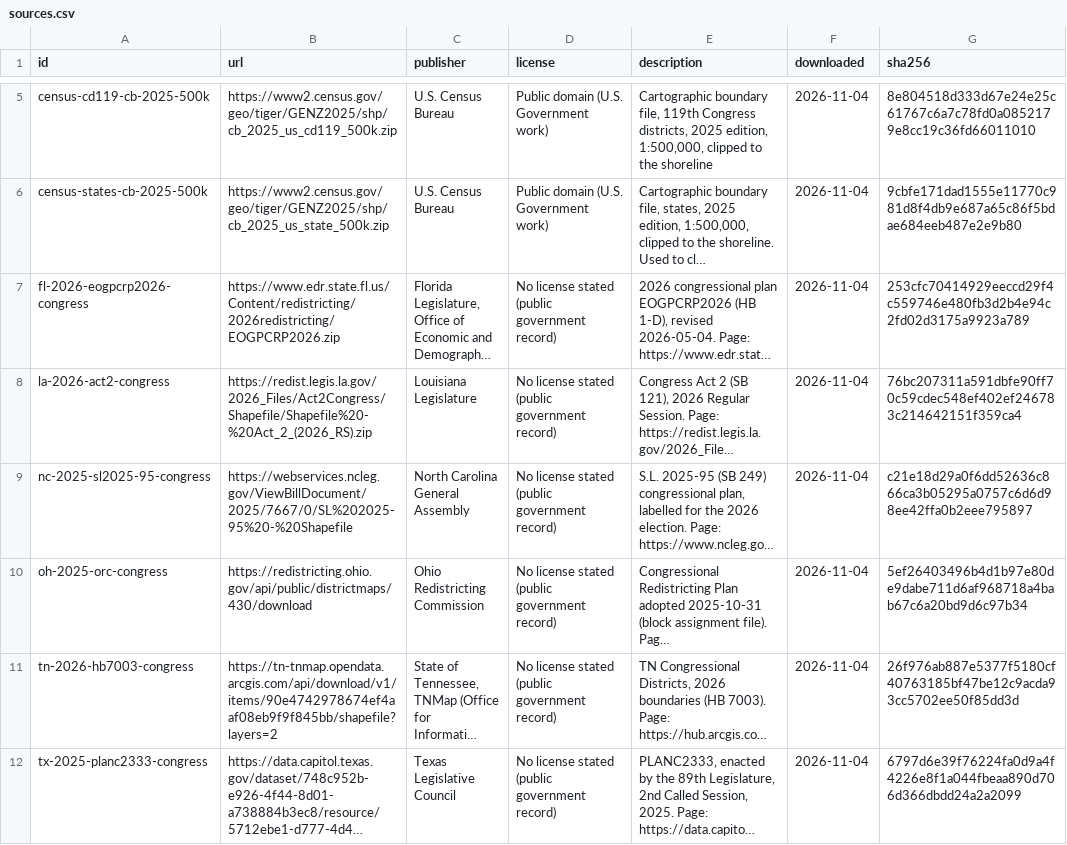
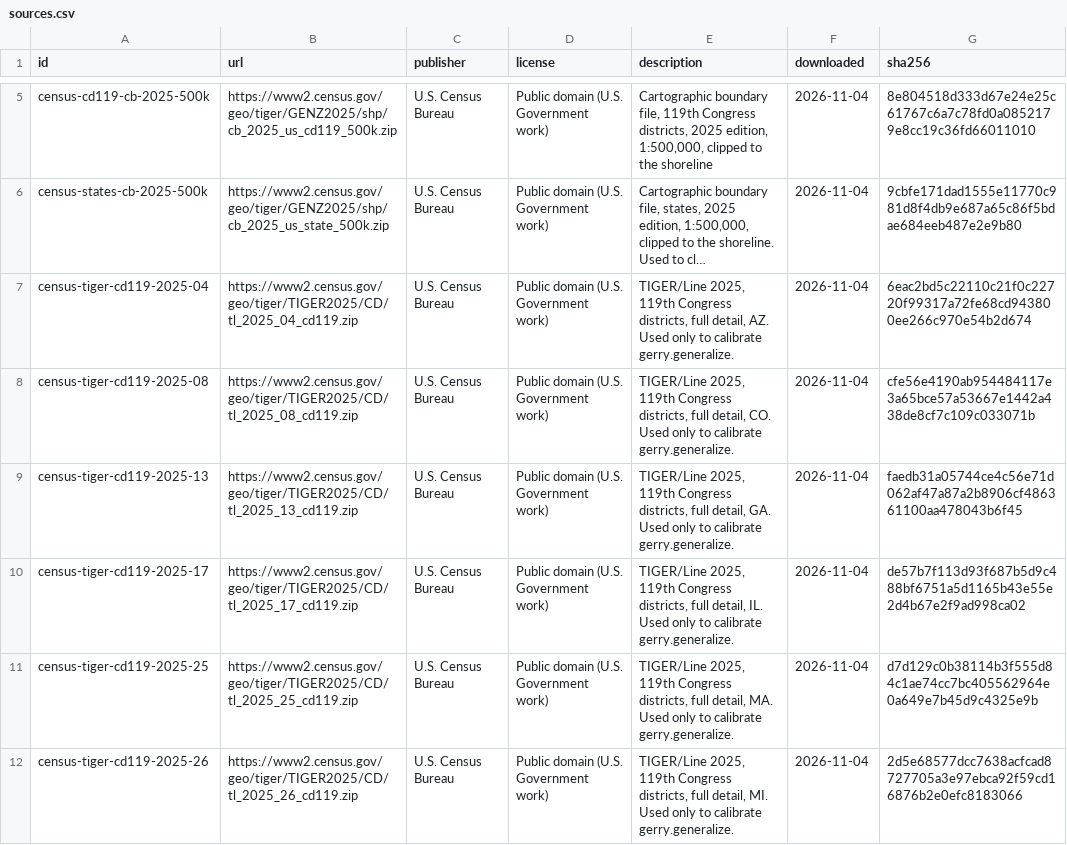
Before and after one commit to rpivo/gerrymandering-map, a CSV file: data/sources/sources.csv, drawn as a sheet; only a part is shown, gaps mark what is left out; the shorter side is filled out with more unchanged rows; long unchanged cells end in …; the diff covers the shown part only; the diff names each change by its address in the sheet, - before the commit and + after, or states it on an @@ line.

```diff
--- a/data/sources/sources.csv
+++ b/data/sources/sources.csv
+row 7: census-tiger-cd119-2025-04 | https://www2.census.gov/geo/tiger/TIGER2025/CD/tl_2025_04_cd119.zip | U.S. Census Bureau | Public domain (U.S. Government work) | TIGER/Line 2025, 119th Congress districts, full detail, AZ. Used only to calibrate gerry.generalize. | 2026-11-04 | 6eac2bd5c22110c21f0c22720f99317a72fe68cd943800ee266c970e54b2d674
+row 8: census-tiger-cd119-2025-08 | https://www2.census.gov/geo/tiger/TIGER2025/CD/tl_2025_08_cd119.zip | U.S. Census Bureau | Public domain (U.S. Government work) | TIGER/Line 2025, 119th Congress districts, full detail, CO. Used only to calibrate gerry.generalize. | 2026-11-04 | cfe56e4190ab954484117e3a65bce57a53667e1442a438de8cf7c109c033071b
+row 9: census-tiger-cd119-2025-13 | https://www2.census.gov/geo/tiger/TIGER2025/CD/tl_2025_13_cd119.zip | U.S. Census Bureau | Public domain (U.S. Government work) | TIGER/Line 2025, 119th Congress districts, full detail, GA. Used only to calibrate gerry.generalize. | 2026-11-04 | faedb31a05744ce4c56e71d062af47a87a2b8906cf486361100aa478043b6f45
+row 10: census-tiger-cd119-2025-17 | https://www2.census.gov/geo/tiger/TIGER2025/CD/tl_2025_17_cd119.zip | U.S. Census Bureau | Public domain (U.S. Government work) | TIGER/Line 2025, 119th Congress districts, full detail, IL. Used only to calibrate gerry.generalize. | 2026-11-04 | de57b7f113d93f687b5d9c488bf6751a5d1165b43e55e2d4b67e2f9ad998ca02
+row 11: census-tiger-cd119-2025-25 | https://www2.census.gov/geo/tiger/TIGER2025/CD/tl_2025_25_cd119.zip | U.S. Census Bureau | Public domain (U.S. Government work) | TIGER/Line 2025, 119th Congress districts, full detail, MA. Used only to calibrate gerry.generalize. | 2026-11-04 | d7d129c0b38114b3f555d84c1ae74cc7bc405562964e0a649e7b45d9c4325e9b
+row 12: census-tiger-cd119-2025-26 | https://www2.census.gov/geo/tiger/TIGER2025/CD/tl_2025_26_cd119.zip | U.S. Census Bureau | Public domain (U.S. Government work) | TIGER/Line 2025, 119th Congress districts, full detail, MI. Used only to calibrate gerry.generalize. | 2026-11-04 | 2d5e68577dcc7638acfcad8727705a3e97ebca92f59cd16876b2e0efc8183066
```
Also changed, not shown: 6 added rows elsewhere in this file, 9 other files.
